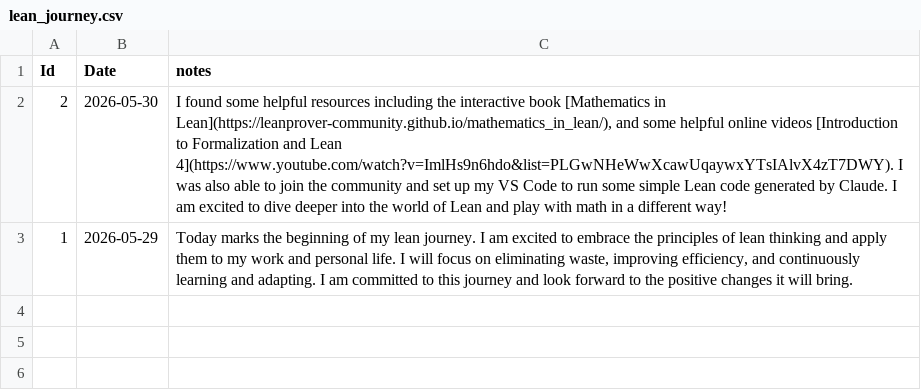
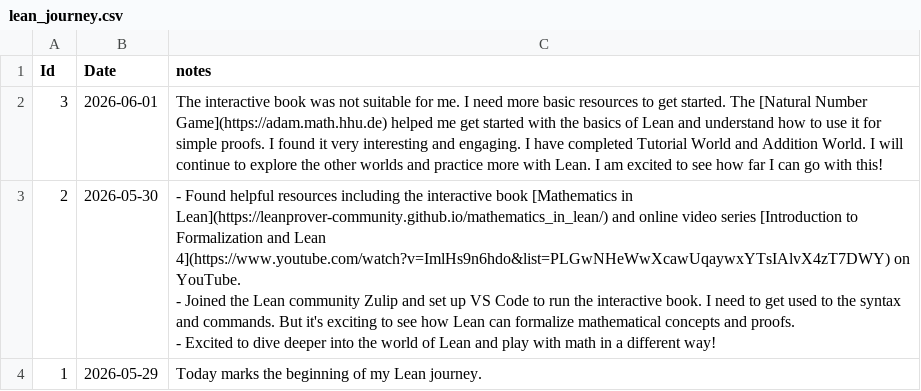
Before and after one commit to sliao7/home, a CSV file: _data/lean_journey.csv, drawn as a sheet.

Commit message:
started Natural Number Game in Lean

```diff
--- a/_data/lean_journey.csv
+++ b/_data/lean_journey.csv
@@ -1,3 +1,6 @@
 Id,Date,notes
-2,2026-05-30,"I found some helpful resources including the interactive book [Mathematics in Lean](https://leanprover-community.github.io/mathematics_in_lean/), and some helpful online videos [Introduction to Formalization and Lean 4](https://www.youtube.com/watch?v=ImlHs9n6hdo&list=PLGwNHeWwXcawUqaywxYTsIAlvX4zT7DWY). I was also able to join the community and set up my VS Code to run some simple Lean code generated by Claude. I am excited to dive deeper into the world of Lean and play with math in a different way!"
-1,2026-05-29,"Today marks the beginning of my lean journey. I am excited to embrace the principles of lean thinking and apply them to my work and personal life. I will focus on eliminating waste, improving efficiency, and continuously learning and adapting. I am committed to this journey and look forward to the positive changes it will bring."
+3,2026-06-01,"The interactive book was not suitable for me. I need more basic resources to get started. The [Natural Number Game](https://adam.math.hhu.de) helped me get started with the basics of Lean and understand how to use it for simple proofs. I found it very interesting and engaging. I have completed Tutorial World and Addition World. I will continue to explore the other worlds and practice more with Lean. I am excited to see how far I can go with this!"
+2,2026-05-30,"- Found helpful resources including the interactive book [Mathematics in Lean](https://leanprover-community.github.io/mathematics_in_lean/) and online video series [Introduction to Formalization and Lean 4](https://www.youtube.com/watch?v=ImlHs9n6hdo&list=PLGwNHeWwXcawUqaywxYTsIAlvX4zT7DWY) on YouTube.
+- Joined the Lean community Zulip and set up VS Code to run the interactive book. I need to get used to the syntax and commands. But it's exciting to see how Lean can formalize mathematical concepts and proofs.
+- Excited to dive deeper into the world of Lean and play with math in a different way!"
+1,2026-05-29,"Today marks the beginning of my Lean journey."
```
Also changed, not shown: 1 other file.
